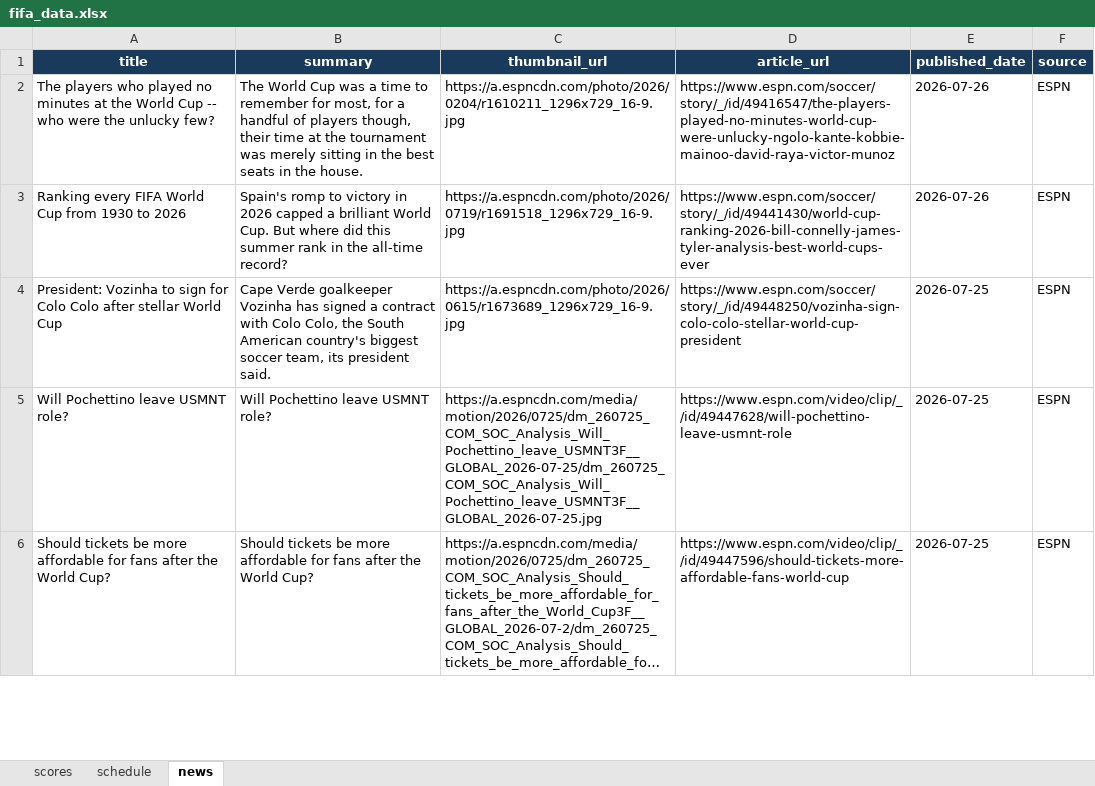
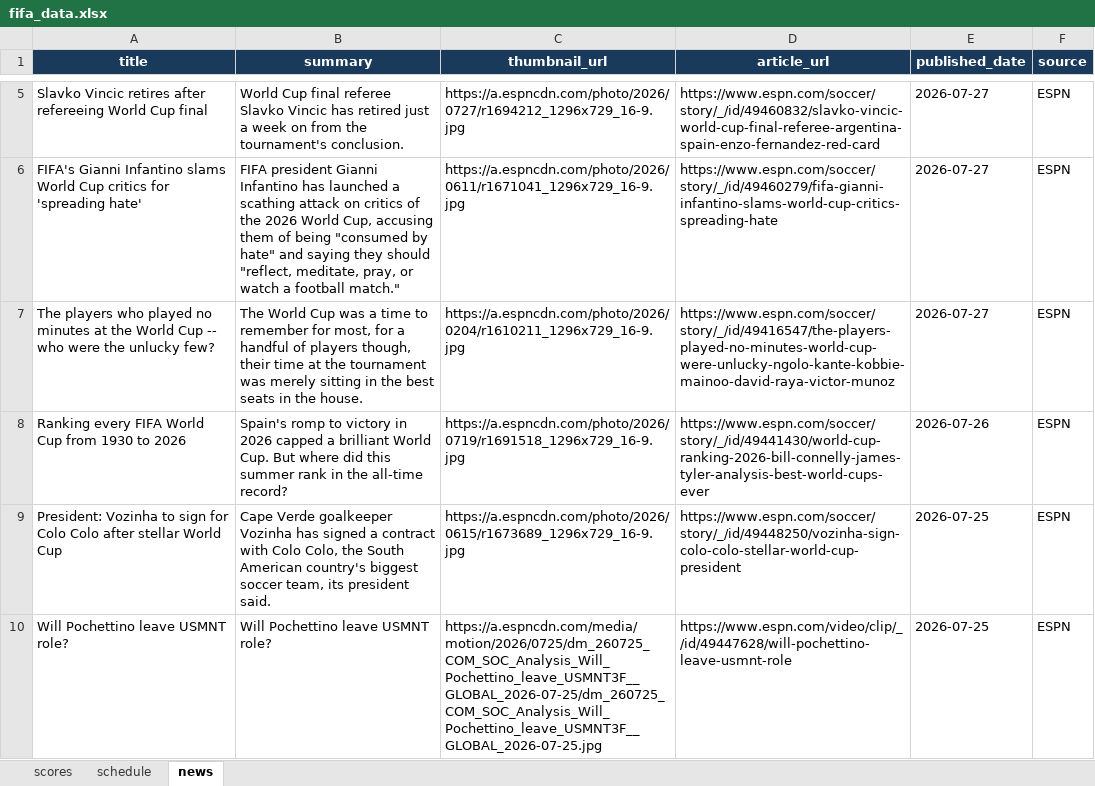
Before and after one commit to bibhu2020/media, an Excel workbook: fifa/fifa_data.xlsx, sheet news, drawn as a sheet; only a part is shown, gaps mark what is left out; the shorter side is filled out with more unchanged rows; long unchanged cells end in …; values as stored, in another font and other column widths than the file's, no borders; addresses are those after the commit; the diff covers the shown part only; the diff names each change by its address in the sheet, - before the commit and + after, or states it on an @@ line.

Commit message:
chore: update FIFA World Cup 2026 data

```diff
--- a/fifa/fifa_data.xlsx (sheet news)
+++ b/fifa/fifa_data.xlsx (sheet news)
+row 5: Slavko Vincic retires after refereeing World Cup final | World Cup final referee Slavko Vincic has retired just a week on from the tournament's conclusion. | https://a.espncdn.com/photo/2026/0727/r1694212_1296x729_16-9.jpg | https://www.espn.com/soccer/story/_/id/49460832/slavko-vincic-world-cup-final-referee-argentina-spain-enzo-fernandez-red-card | 2026-07-27 | ESPN
+row 6: FIFA's Gianni Infantino slams World Cup critics for 'spreading hate' | FIFA president Gianni Infantino has launched a scathing attack on critics of the 2026 World Cup, accusing them of being "consumed by hate" and saying they should "reflect, meditate, pray, or watch a football match." | https://a.espncdn.com/photo/2026/0611/r1671041_1296x729_16-9.jpg | https://www.espn.com/soccer/story/_/id/49460279/fifa-gianni-infantino-slams-world-cup-critics-spreading-hate | 2026-07-27 | ESPN
-E7 (published_date): 2026-07-26
+E7 (published_date): 2026-07-27
```
Also changed, not shown: 3 added rows and 5 removed rows elsewhere in this sheet.
